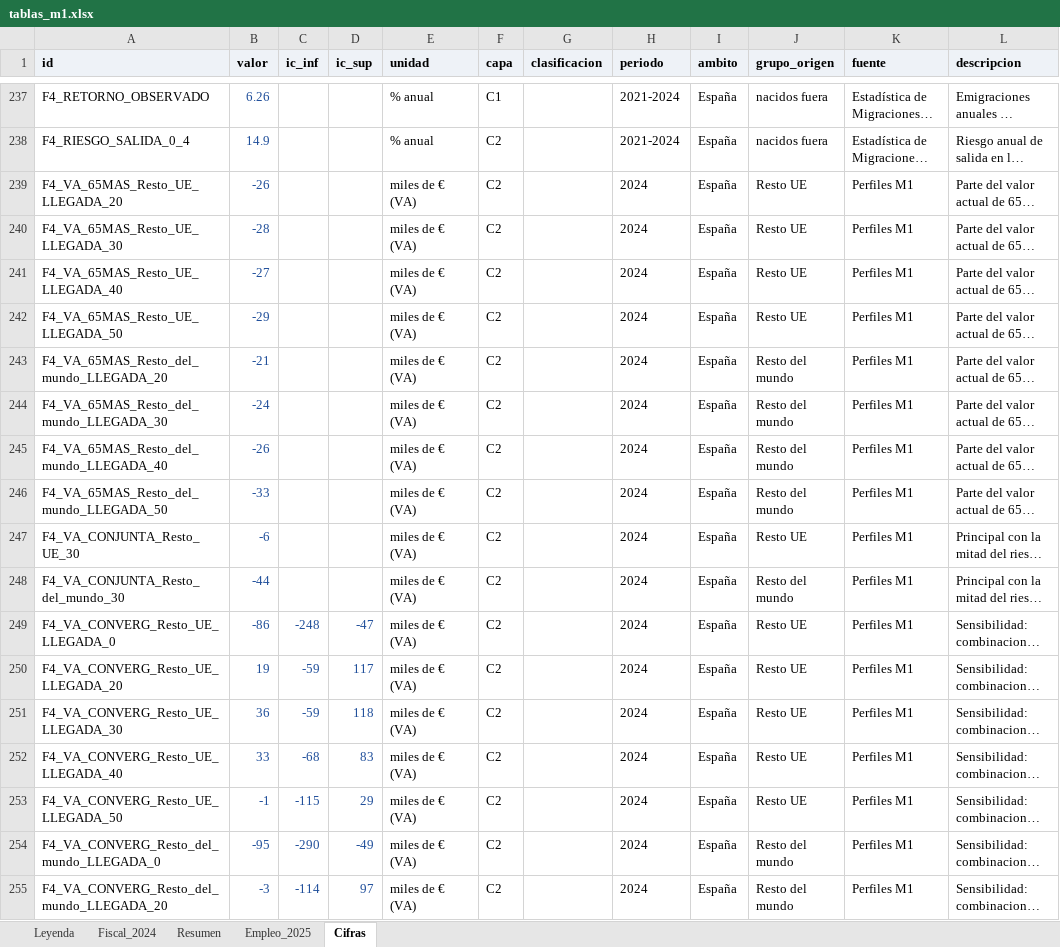
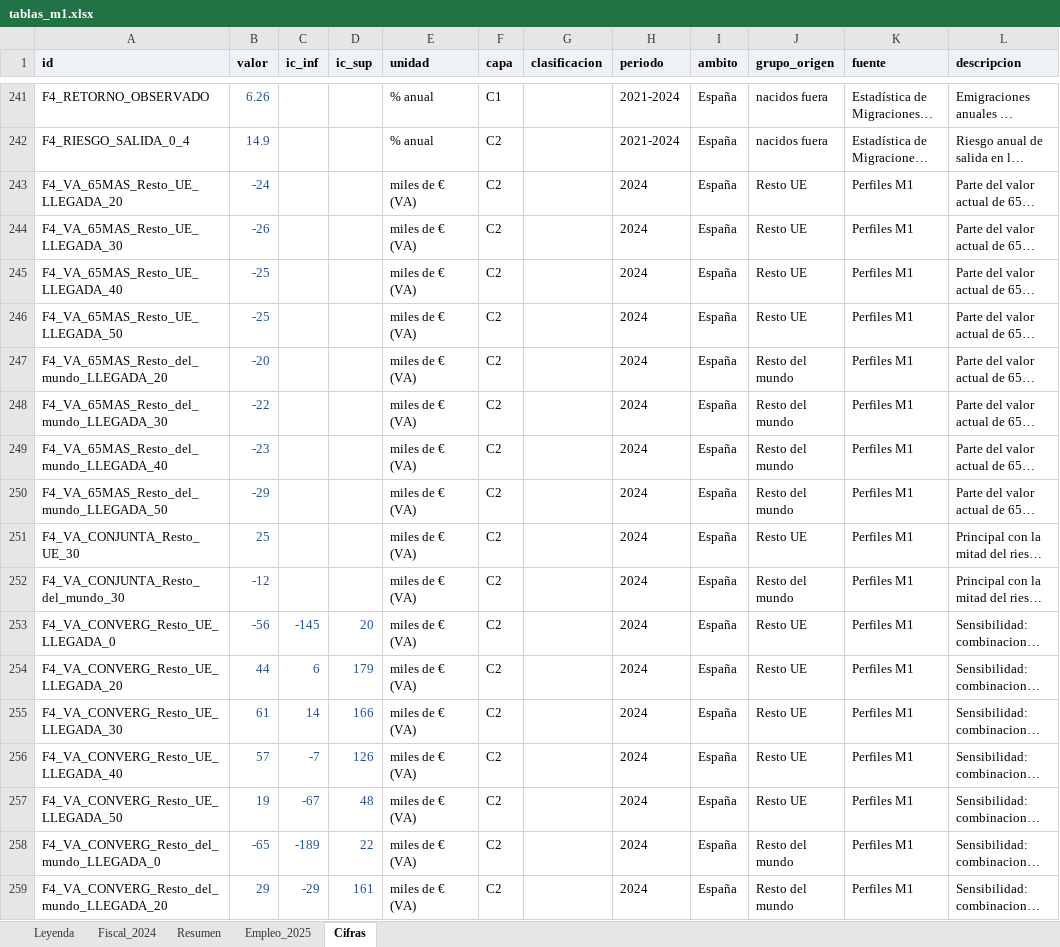
Before and after one commit to Phraselium/Contribution, an Excel workbook: output/f7/tablas_m1.xlsx, sheet Cifras, drawn as a sheet; only a part is shown, gaps mark what is left out; long unchanged cells end in …; values as stored, in another font and other column widths than the file's, no borders; addresses are those after the commit; the diff covers the shown part only; the diff names each change by its address in the sheet, - before the commit and + after, or states it on an @@ line.

```diff
--- a/output/f7/tablas_m1.xlsx (sheet Cifras)
+++ b/output/f7/tablas_m1.xlsx (sheet Cifras)
-B243 (valor): -26
+B243 (valor): -24
-B244 (valor): -28
+B244 (valor): -26
-B245 (valor): -27
+B245 (valor): -25
-B246 (valor): -29
+B246 (valor): -25
-B247 (valor): -21
+B247 (valor): -20
-B248 (valor): -24
+B248 (valor): -22
-B249 (valor): -26
+B249 (valor): -23
-B250 (valor): -33
+B250 (valor): -29
-B251 (valor): -6
+B251 (valor): 25
-B252 (valor): -44
+B252 (valor): -12
-B253 (valor): -86
+B253 (valor): -56
-C253 (ic_inf): -248
+C253 (ic_inf): -145
-D253 (ic_sup): -47
+D253 (ic_sup): 20
-B254 (valor): 19
+B254 (valor): 44
-C254 (ic_inf): -59
+C254 (ic_inf): 6
-D254 (ic_sup): 117
+D254 (ic_sup): 179
-B255 (valor): 36
+B255 (valor): 61
-C255 (ic_inf): -59
+C255 (ic_inf): 14
-D255 (ic_sup): 118
+D255 (ic_sup): 166
-B256 (valor): 33
+B256 (valor): 57
-C256 (ic_inf): -68
+C256 (ic_inf): -7
-D256 (ic_sup): 83
+D256 (ic_sup): 126
-B257 (valor): -1
+B257 (valor): 19
-C257 (ic_inf): -115
+C257 (ic_inf): -67
-D257 (ic_sup): 29
+D257 (ic_sup): 48
-B258 (valor): -95
+B258 (valor): -65
-C258 (ic_inf): -290
+C258 (ic_inf): -189
-D258 (ic_sup): -49
+D258 (ic_sup): 22
-B259 (valor): -3
+B259 (valor): 29
-C259 (ic_inf): -114
+C259 (ic_inf): -29
-D259 (ic_sup): 97
+D259 (ic_sup): 161
```
Also changed, not shown: 26 added rows and 116 edited cells elsewhere in this sheet, publicacion/documento_m1/tablas_m1.xlsx, 19 other files.
